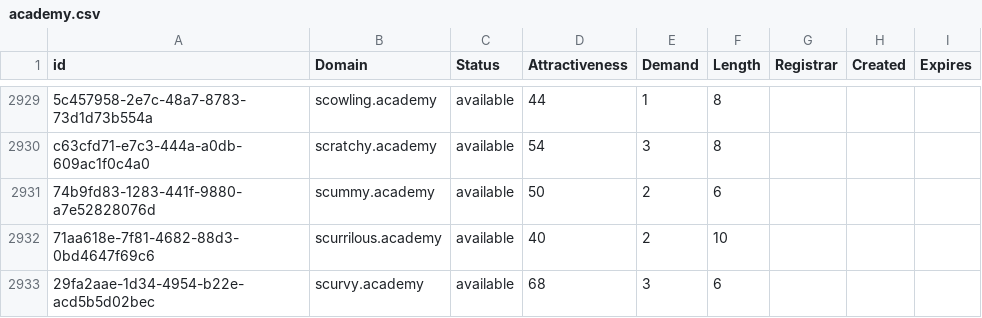
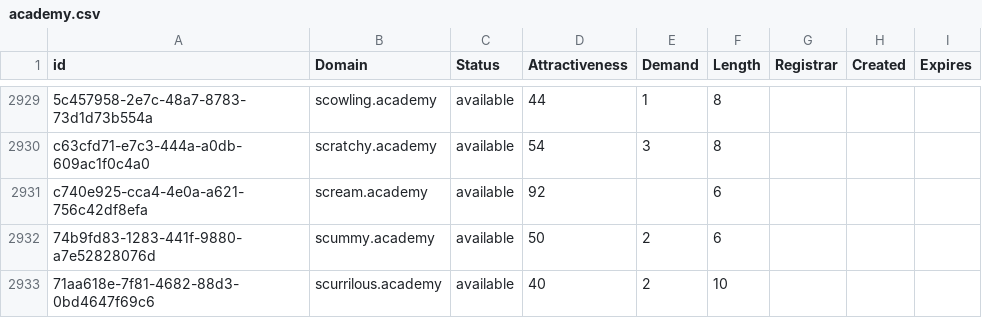
Before and after one commit to UniqueDomains/academy-oneword-domains, a CSV file: academy.csv, drawn as a sheet; only a part is shown, gaps mark what is left out; the shorter side is filled out with more unchanged rows; the diff names each change by its address in the sheet, - before the commit and + after, or states it on an @@ line.

Commit message:
Domains update

```diff
--- a/academy.csv
+++ b/academy.csv
+row 2931: c740e925-cca4-4e0a-a621-756c42df8efa | scream.academy | available | 92 |  | 6
```
Also changed, not shown: 2 other files.
